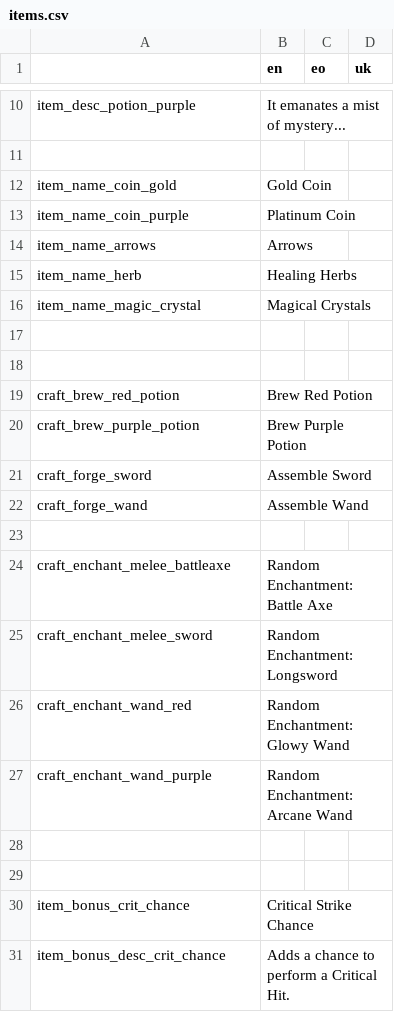
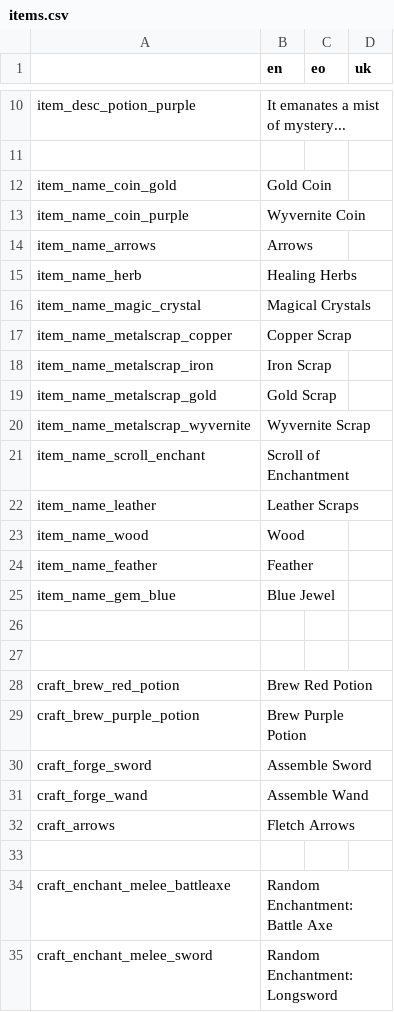
Before and after one commit to don-tnowe/godot-wyvernbox-inventory, a CSV file: example/translation/items.csv, drawn as a sheet; only a part is shown, gaps mark what is left out; the shorter side is filled out with more unchanged rows.

Commit message:
More items

```diff
--- a/example/translation/items.csv
+++ b/example/translation/items.csv
@@ -12,3 +12,3 @@ item_desc_potion_purple;It emanates a mist of mystery...;;
 item_name_coin_gold;Gold Coin;;
-item_name_coin_purple;Platinum Coin;;
+item_name_coin_purple;Wyvernite Coin;;
 item_name_arrows;Arrows;;
@@ -16,2 +16,11 @@ item_name_herb;Healing Herbs;;
 item_name_magic_crystal;Magical Crystals;;
+item_name_metalscrap_copper;Copper Scrap;;
+item_name_metalscrap_iron;Iron Scrap;;
+item_name_metalscrap_gold;Gold Scrap;;
+item_name_metalscrap_wyvernite;Wyvernite Scrap;;
+item_name_scroll_enchant;Scroll of Enchantment;;
+item_name_leather;Leather Scraps;;
+item_name_wood;Wood;;
+item_name_feather;Feather;;
+item_name_gem_blue;Blue Jewel;;
 ;;;
@@ -22,2 +31,3 @@ craft_forge_sword;Assemble Sword;;
 craft_forge_wand;Assemble Wand;;
+craft_arrows;Fletch Arrows;;
 ;;;
```
Also changed, not shown: 24 other files.
